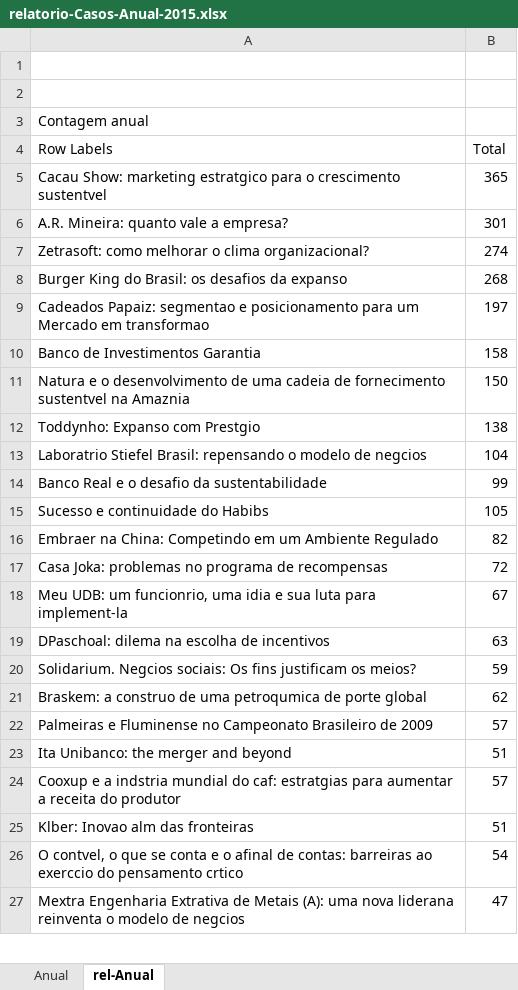
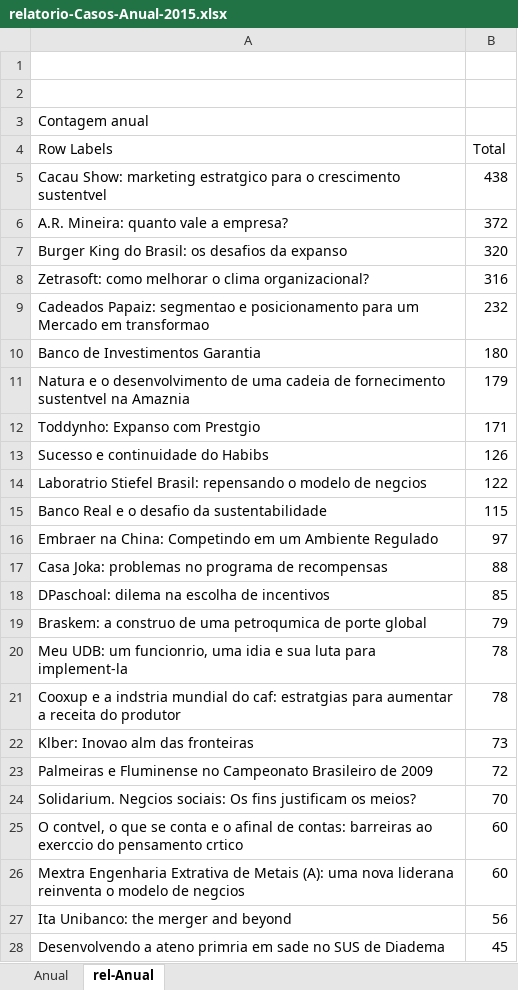
Before and after one commit to florenciano/comunicacao, an Excel workbook: Projetos/Projetos 2015/relatorioCasos/_suplementos/base-dados-2015/anual/relatorio-Casos-Anual-2015.xlsx, sheet rel-Anual, drawn as a sheet; only a part is shown; values as stored, in another font and other column widths than the file's, no borders; removed rows and columns are numbered as before the commit, all else as after; the diff covers the shown part only; the diff names each change by its address in the sheet, - before the commit and + after, or states it on an @@ line.

```diff
--- a/Projetos/Projetos 2015/relatorioCasos/_suplementos/base-dados-2015/anual/relatorio-Casos-Anual-2015.xlsx (sheet rel-Anual)
+++ b/Projetos/Projetos 2015/relatorioCasos/_suplementos/base-dados-2015/anual/relatorio-Casos-Anual-2015.xlsx (sheet rel-Anual)
-B5 (Total): 365
+B5 (Total): 438
-B6 (Total): 301
+B6 (Total): 372
-row 7: Zetrasoft: como melhorar o clima organizacional? | 274
-B7 (Total): 268
+B7 (Total): 320
+row 8: Zetrasoft: como melhorar o clima organizacional? | 316
-B9 (Total): 197
+B9 (Total): 232
-B10 (Total): 158
+B10 (Total): 180
-B11 (Total): 150
+B11 (Total): 179
-B12 (Total): 138
+B12 (Total): 171
+row 13: Sucesso e continuidade do Habibs | 126
-B14 (Total): 104
+B14 (Total): 122
-B15 (Total): 99
+B15 (Total): 115
-row 15: Sucesso e continuidade do Habibs | 105
-B16 (Total): 82
+B16 (Total): 97
-B17 (Total): 72
+B17 (Total): 88
-row 18: Meu UDB: um funcionrio, uma idia e sua luta para implement-la | 67
-B18 (Total): 63
+B18 (Total): 85
-row 20: Solidarium. Negcios sociais: Os fins justificam os meios? | 59
-B19 (Total): 62
+B19 (Total): 79
-row 22: Palmeiras e Fluminense no Campeonato Brasileiro de 2009 | 57
-row 23: Ita Unibanco: the merger and beyond | 51
+row 20: Meu UDB: um funcionrio, uma idia e sua luta para implement-la | 78
-B21 (Total): 57
+B21 (Total): 78
-B22 (Total): 51
+B22 (Total): 73
+row 23: Palmeiras e Fluminense no Campeonato Brasileiro de 2009 | 72
+row 24: Solidarium. Negcios sociais: Os fins justificam os meios? | 70
-B25 (Total): 54
+B25 (Total): 60
-B26 (Total): 47
+B26 (Total): 60
+row 27: Ita Unibanco: the merger and beyond | 56
+row 28: Desenvolvendo a ateno primria em sade no SUS de Diadema | 45
```
Also changed, not shown: 1 added row, 2 removed rows and 9 edited cells elsewhere in this sheet, sheet Anual, 19 other files.
